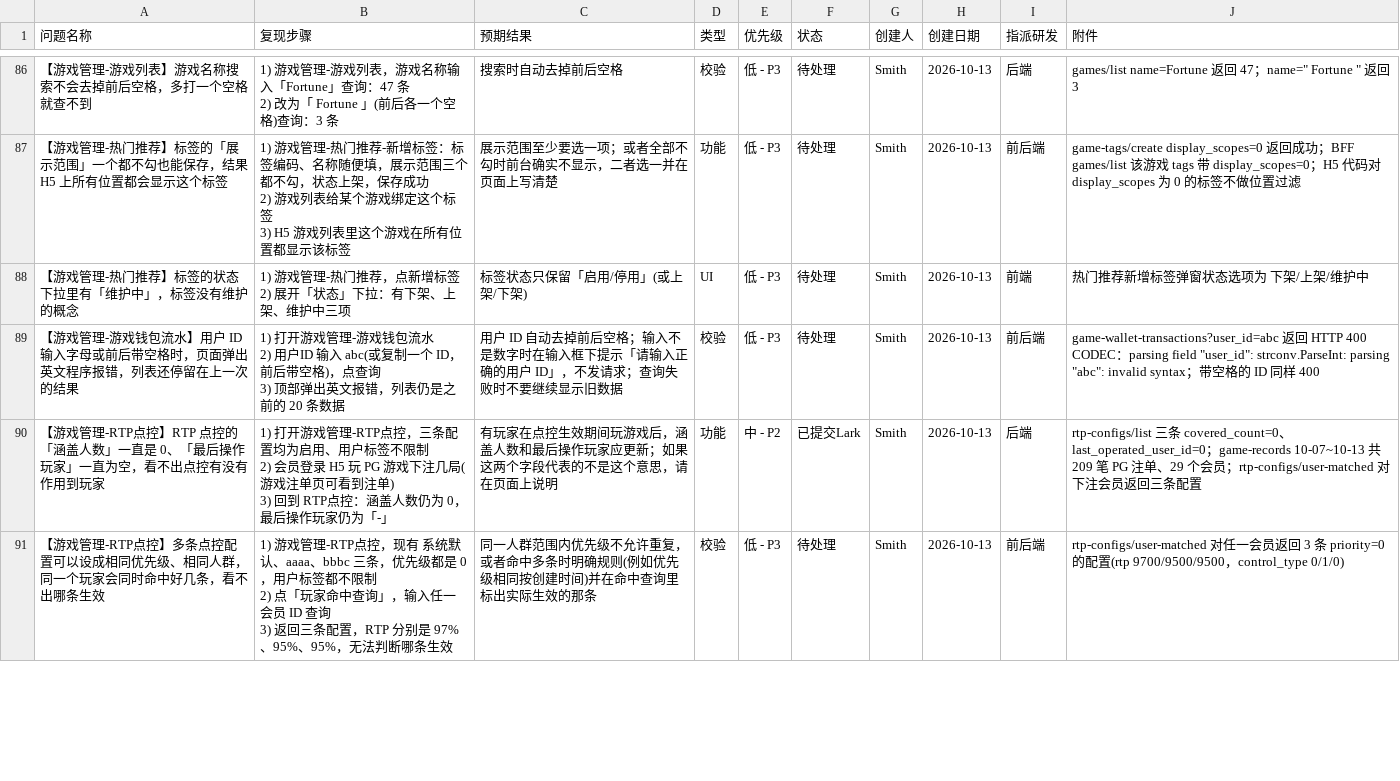
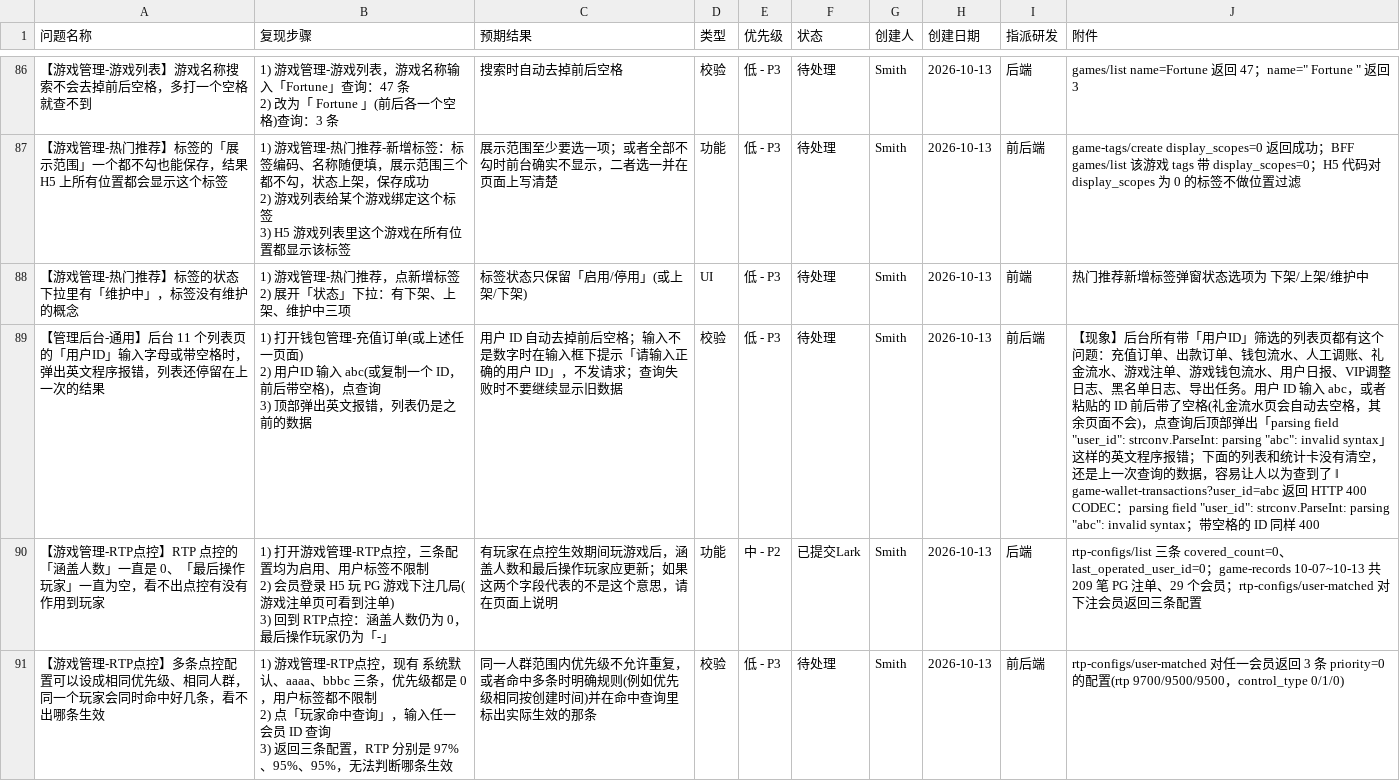
Before and after one commit to smith12138/html-pages, a CSV file: docs/PH02/PH02_全面测试_BUG提单_20260921.csv, drawn as a sheet; only a part is shown, gaps mark what is left out.

```diff
--- a/docs/PH02/PH02_全面测试_BUG提单_20260921.csv
+++ b/docs/PH02/PH02_全面测试_BUG提单_20260921.csv
@@ -214,5 +214,5 @@
 2) 展开「状态」下拉：有下架、上架、维护中三项",标签状态只保留「启用/停用」(或上架/下架),UI,低 - P3,待处理,Smith,2026-10-13,前端,热门推荐新增标签弹窗状态选项为 下架/上架/维护中
-【游戏管理-游戏钱包流水】用户 ID 输入字母或前后带空格时，页面弹出英文程序报错，列表还停留在上一次的结果,"1) 打开游戏管理-游戏钱包流水
-2) 用户ID 输入 abc(或复制一个 ID，前后带空格)，点查询
-3) 顶部弹出英文报错，列表仍是之前的 20 条数据",用户 ID 自动去掉前后空格；输入不是数字时在输入框下提示「请输入正确的用户 ID」，不发请求；查询失败时不要继续显示旧数据,校验,低 - P3,待处理,Smith,2026-10-13,前后端,"game-wallet-transactions?user_id=abc 返回 HTTP 400 CODEC：parsing field ""user_id"": strconv.ParseInt: parsing ""abc"": invalid syntax；带空格的 ID 同样 400"
+【管理后台-通用】后台 11 个列表页的「用户ID」输入字母或带空格时，弹出英文程序报错，列表还停留在上一次的结果,"1) 打开钱包管理-充值订单(或上述任一页面)
+2) 用户ID 输入 abc(或复制一个 ID，前后带空格)，点查询
+3) 顶部弹出英文报错，列表仍是之前的数据",用户 ID 自动去掉前后空格；输入不是数字时在输入框下提示「请输入正确的用户 ID」，不发请求；查询失败时不要继续显示旧数据,校验,低 - P3,待处理,Smith,2026-10-13,前后端,"【现象】后台所有带「用户ID」筛选的列表页都有这个问题：充值订单、出款订单、钱包流水、人工调账、礼金流水、游戏注单、游戏钱包流水、用户日报、VIP调整日志、黑名单日志、导出任务。用户 ID 输入 abc，或者粘贴的 ID 前后带了空格(礼金流水页会自动去空格，其余页面不会)，点查询后顶部弹出「parsing field ""user_id"": strconv.ParseInt: parsing ""abc"": invalid syntax」这样的英文程序报错；下面的列表和统计卡没有清空，还是上一次查询的数据，容易让人以为查到了 ‖ game-wallet-transactions?user_id=abc 返回 HTTP 400 CODEC：parsing field ""user_id"": strconv.ParseInt: parsing ""abc"": invalid syntax；带空格的 ID 同样 400"
 【游戏管理-RTP点控】RTP 点控的「涵盖人数」一直是 0、「最后操作玩家」一直为空，看不出点控有没有作用到玩家,"1) 打开游戏管理-RTP点控，三条配置均为启用、用户标签不限制
```
Also changed, not shown: 1 other file.
